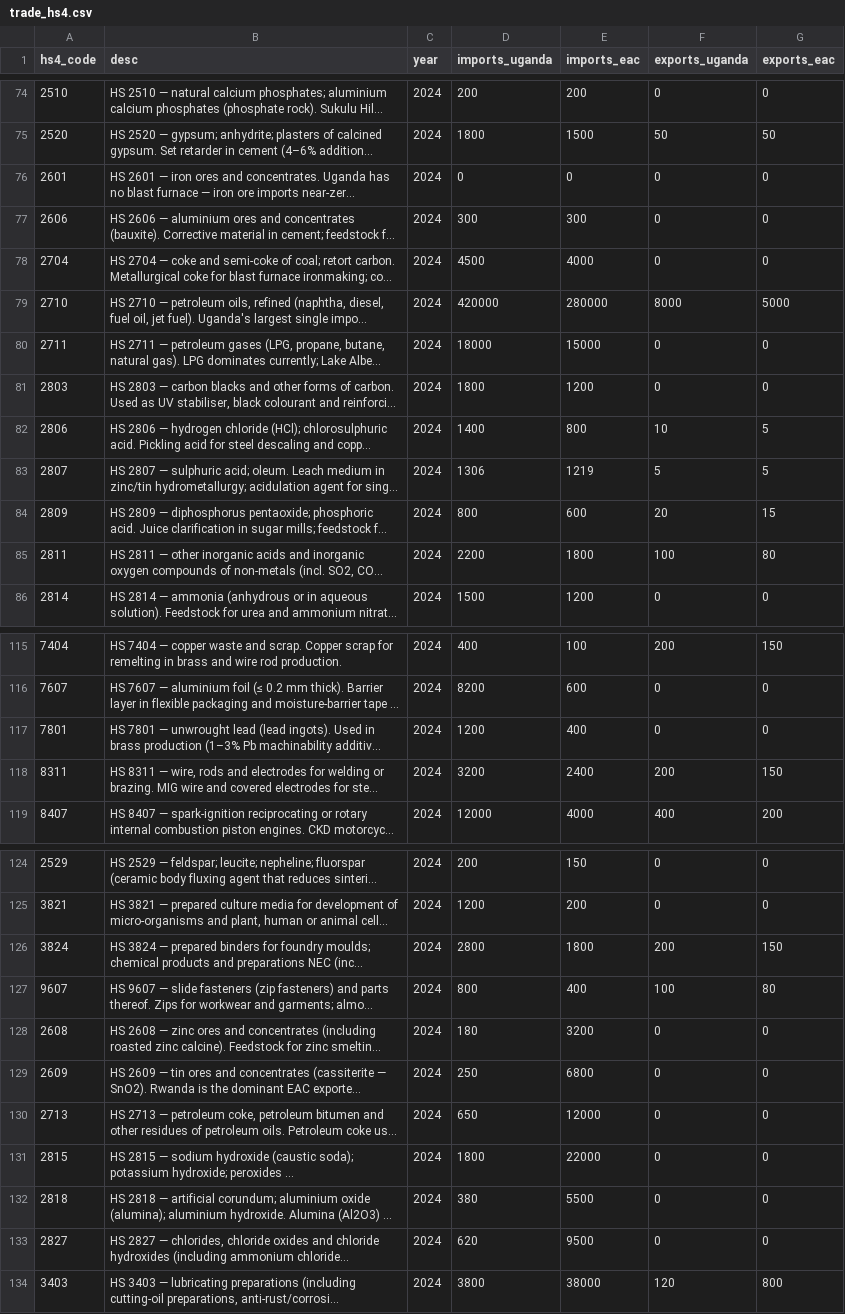
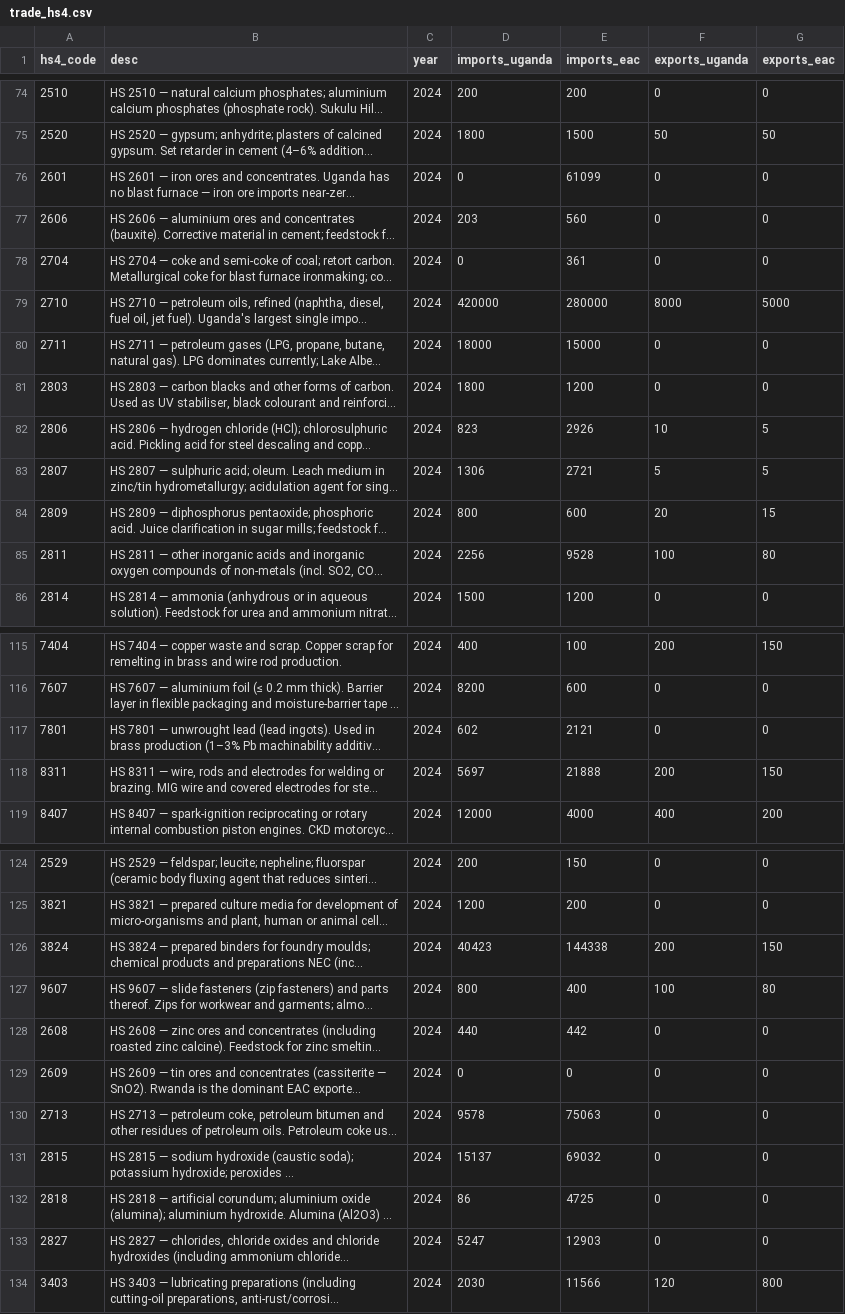
Before and after one commit to MTIC-Uganda/industrial_diagnostic_study, a CSV file: data/dashboard/explorer/trade_hs4.csv, drawn as a sheet; only a part is shown, gaps mark what is left out; long unchanged cells end in …; the diff covers the shown part only; the diff names each change by its address in the sheet, - before the commit and + after, or states it on an @@ line.

```diff
--- a/data/dashboard/explorer/trade_hs4.csv
+++ b/data/dashboard/explorer/trade_hs4.csv
-E76 (imports_eac): 0
+E76 (imports_eac): 61099
-D77 (imports_uganda): 300
+D77 (imports_uganda): 203
-E77 (imports_eac): 300
+E77 (imports_eac): 560
-D78 (imports_uganda): 4500
+D78 (imports_uganda): 0
-E78 (imports_eac): 4000
+E78 (imports_eac): 361
-D82 (imports_uganda): 1400
+D82 (imports_uganda): 823
-E82 (imports_eac): 800
+E82 (imports_eac): 2926
-E83 (imports_eac): 1219
+E83 (imports_eac): 2721
-D85 (imports_uganda): 2200
+D85 (imports_uganda): 2256
-E85 (imports_eac): 1800
+E85 (imports_eac): 9528
-D117 (imports_uganda): 1200
+D117 (imports_uganda): 602
-E117 (imports_eac): 400
+E117 (imports_eac): 2121
-D118 (imports_uganda): 3200
+D118 (imports_uganda): 5697
-E118 (imports_eac): 2400
+E118 (imports_eac): 21888
-D126 (imports_uganda): 2800
+D126 (imports_uganda): 40423
-E126 (imports_eac): 1800
+E126 (imports_eac): 144338
-D128 (imports_uganda): 180
+D128 (imports_uganda): 440
-E128 (imports_eac): 3200
+E128 (imports_eac): 442
-D129 (imports_uganda): 250
+D129 (imports_uganda): 0
-E129 (imports_eac): 6800
+E129 (imports_eac): 0
-D130 (imports_uganda): 650
+D130 (imports_uganda): 9578
-E130 (imports_eac): 12000
+E130 (imports_eac): 75063
-D131 (imports_uganda): 1800
+D131 (imports_uganda): 15137
-E131 (imports_eac): 22000
+E131 (imports_eac): 69032
-D132 (imports_uganda): 380
+D132 (imports_uganda): 86
-E132 (imports_eac): 5500
+E132 (imports_eac): 4725
-D133 (imports_uganda): 620
+D133 (imports_uganda): 5247
-E133 (imports_eac): 9500
+E133 (imports_eac): 12903
-D134 (imports_uganda): 3800
+D134 (imports_uganda): 2030
-E134 (imports_eac): 38000
+E134 (imports_eac): 11566
```
Also changed, not shown: 25 edited cells elsewhere in this file, 2 other files.
